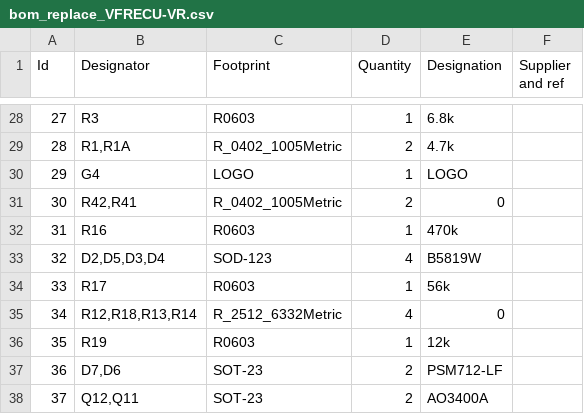
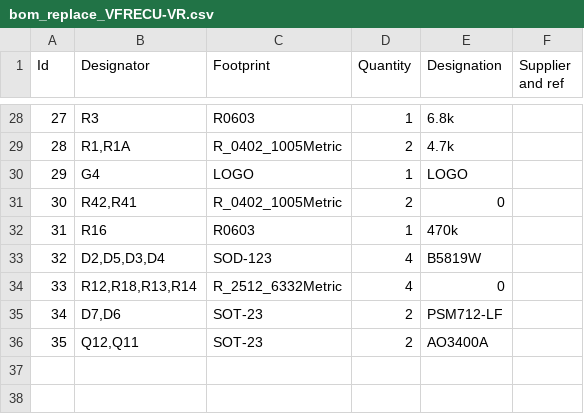
Before and after one commit to VFRenjoyer/hellen-VFR800, a CSV file: bom_replace_VFRECU-VR.csv, drawn as a sheet; only a part is shown, gaps mark what is left out; removed rows and columns are numbered as before the commit, all else as after; the diff names each change by its address in the sheet, - before the commit and + after, or states it on an @@ line.

Commit message:
Edited designator instead of label

```diff
--- a/bom_replace_VFRECU-VR.csv
+++ b/bom_replace_VFRECU-VR.csv
-row 34: 33 | R17 | R0603 | 1 | 56k
@@ column A (Id) renumbered from row 34 down @@
-row 36: 35 | R19 | R0603 | 1 | 12k
```
Also changed, not shown: 2 other files.
